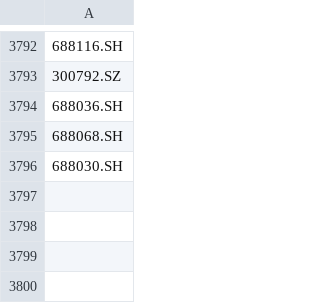
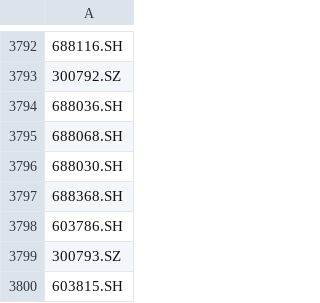
Before and after one commit to Daniel9913/fudan_soe_quant_issues, a CSV file: 常用品种list/ashare.csv, drawn as a sheet; only a part is shown, gaps mark what is left out; the diff names each change by its address in the sheet, - before the commit and + after, or states it on an @@ line.

```diff
--- a/常用品种list/ashare.csv
+++ b/常用品种list/ashare.csv
+row 3797: 688368.SH
+row 3798: 603786.SH
+row 3799: 300793.SZ
+row 3800: 603815.SH
```
